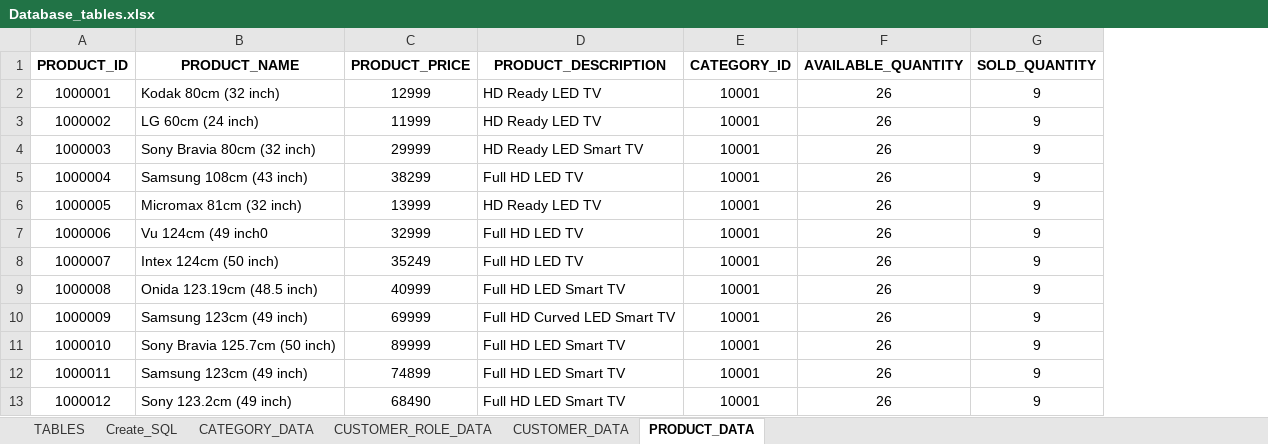
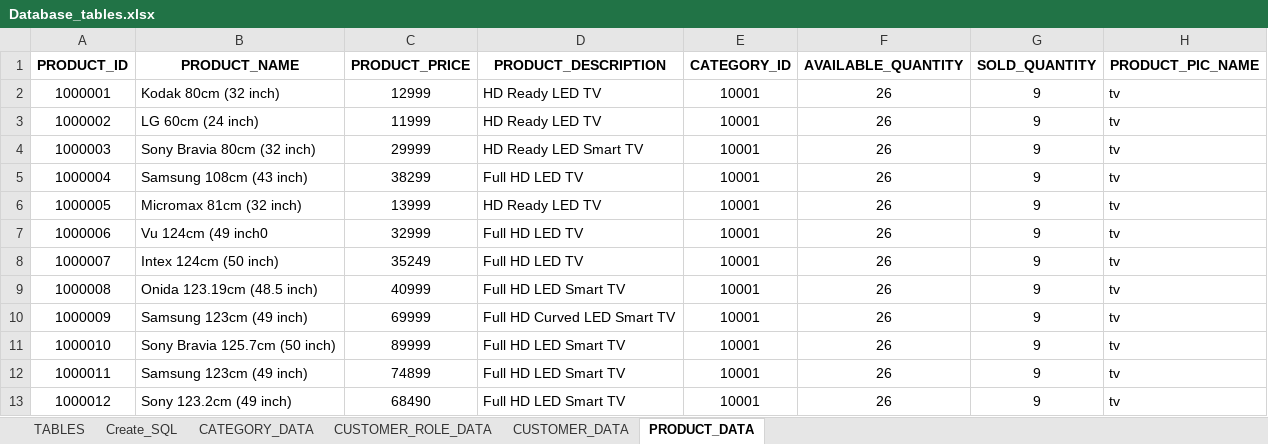
Before and after one commit to ggarg0/ABC, an Excel workbook: Database_tables.xlsx, sheet PRODUCT_DATA, drawn as a sheet; only a part is shown; values as stored, in another font and other column widths than the file's, no borders; the diff names each change by its address in the sheet, - before the commit and + after, or states it on an @@ line.

```diff
--- a/Database_tables.xlsx (sheet PRODUCT_DATA)
+++ b/Database_tables.xlsx (sheet PRODUCT_DATA)
+column H (PRODUCT_PIC_NAME), rows 2-13: all tv
```
Also changed, not shown: sheet CUSTOMER_DATA, sheet TABLES, sheet Create_SQL, sheet CUSTOMER_ROLE_DATA, Product_table.xlsx.
